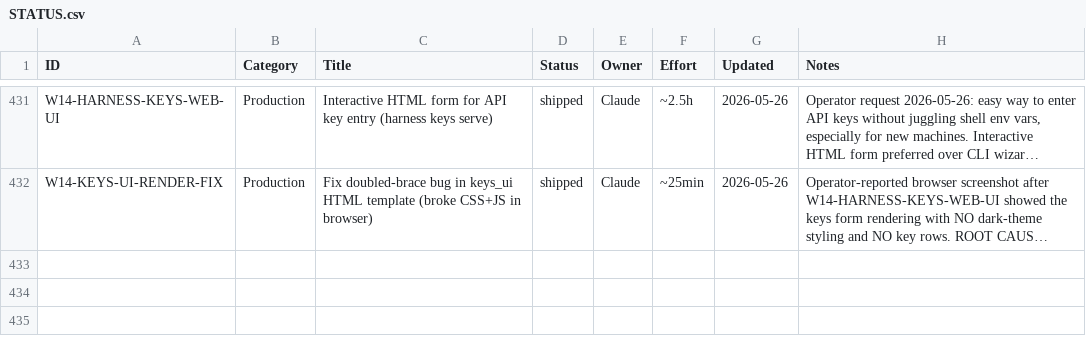
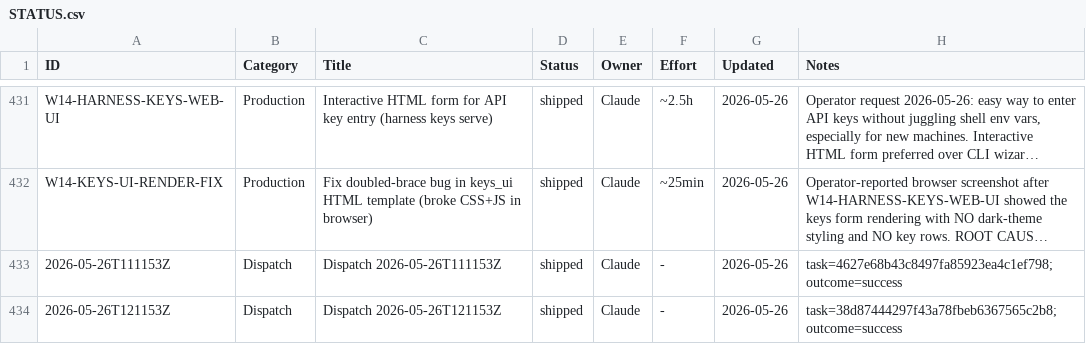
Before and after one commit to xaxiuegg/xaxiu-harness, a CSV file: coord/STATUS.csv, drawn as a sheet; only a part is shown, gaps mark what is left out; long unchanged cells end in …; the diff covers the shown part only; the diff names each change by its address in the sheet, - before the commit and + after, or states it on an @@ line.

```diff
--- a/coord/STATUS.csv
+++ b/coord/STATUS.csv
+row 433: 2026-05-26T111153Z | Dispatch | Dispatch 2026-05-26T111153Z | shipped | Claude | - | 2026-05-26 | task=4627e68b43c8497fa85923ea4c1ef798; outcome=success
+row 434: 2026-05-26T121153Z | Dispatch | Dispatch 2026-05-26T121153Z | shipped | Claude | - | 2026-05-26 | task=38d87444297f43a78fbeb6367565c2b8; outcome=success
```
Also changed, not shown: 2 added rows elsewhere in this file, 1 other file.
